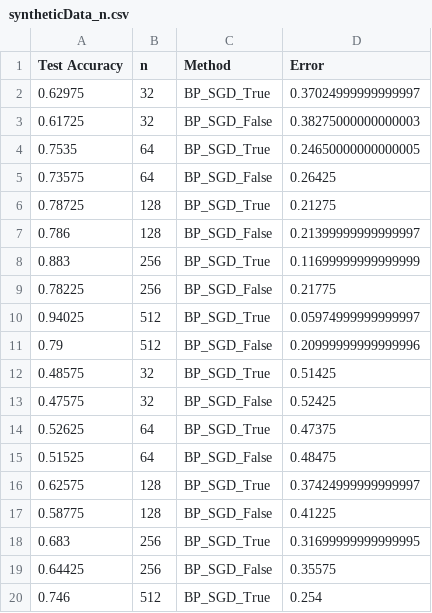
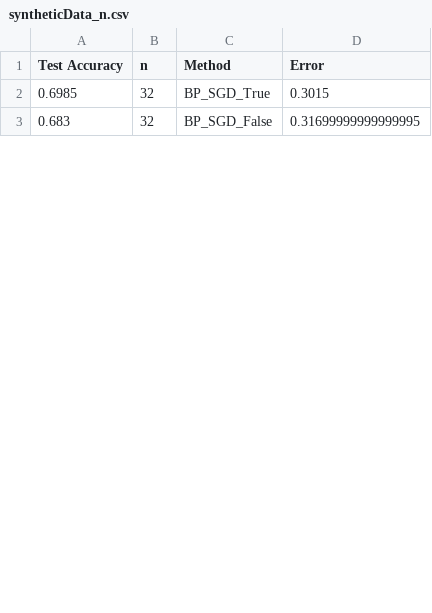
Before and after one commit to demirbilek95/Dynamics-of-Learning, a CSV file: runs/syntheticData_n.csv, drawn as a sheet; only a part is shown; the diff covers the shown part only.

```diff
--- a/runs/syntheticData_n.csv
+++ b/runs/syntheticData_n.csv
@@ -1,20 +1,3 @@
 Test Accuracy,n,Method,Error
-0.62975,32,BP_SGD_True,0.37024999999999997
-0.61725,32,BP_SGD_False,0.38275000000000003
-0.7535,64,BP_SGD_True,0.24650000000000005
-0.73575,64,BP_SGD_False,0.26425
-0.78725,128,BP_SGD_True,0.21275
-0.786,128,BP_SGD_False,0.21399999999999997
-0.883,256,BP_SGD_True,0.11699999999999999
-0.78225,256,BP_SGD_False,0.21775
-0.94025,512,BP_SGD_True,0.05974999999999997
-0.79,512,BP_SGD_False,0.20999999999999996
-0.48575,32,BP_SGD_True,0.51425
-0.47575,32,BP_SGD_False,0.52425
-0.52625,64,BP_SGD_True,0.47375
-0.51525,64,BP_SGD_False,0.48475
-0.62575,128,BP_SGD_True,0.37424999999999997
-0.58775,128,BP_SGD_False,0.41225
-0.683,256,BP_SGD_True,0.31699999999999995
-0.64425,256,BP_SGD_False,0.35575
-0.746,512,BP_SGD_True,0.254
+0.6985,32,BP_SGD_True,0.3015
+0.683,32,BP_SGD_False,0.31699999999999995
```
Also changed, not shown: 20 added rows, 3 removed rows and 16 edited cells elsewhere in this file, runs/k3_DFA_RandomMatrices.csv, runs/syntheticData_d.csv, 25 other files.
